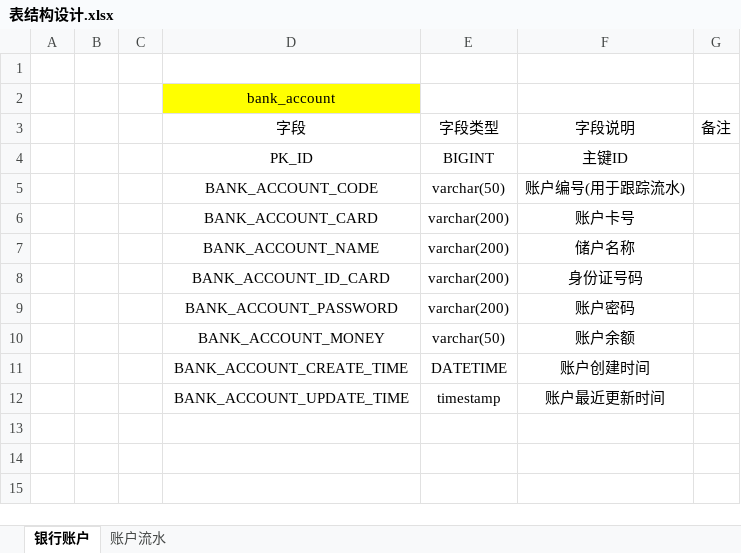
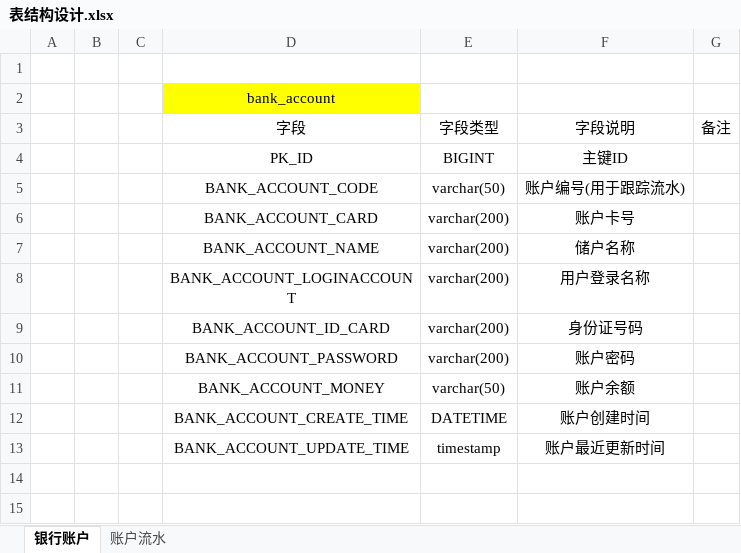
Before and after one commit to jianjustin/bank-simple-system, an Excel workbook: resources/doc/表结构设计.xlsx, sheet 银行账户, drawn as a sheet; only a part is shown; the shorter side is filled out with more unchanged rows; values as stored, in another font and other column widths than the file's, no borders; the diff names each change by its address in the sheet, - before the commit and + after, or states it on an @@ line.

```diff
--- a/resources/doc/表结构设计.xlsx (sheet 银行账户)
+++ b/resources/doc/表结构设计.xlsx (sheet 银行账户)
+row 8:  |  |  | BANK_ACCOUNT_LOGINACCOUNT | varchar(200) | 用户登录名称
```
Also changed, not shown: 25 other files.
